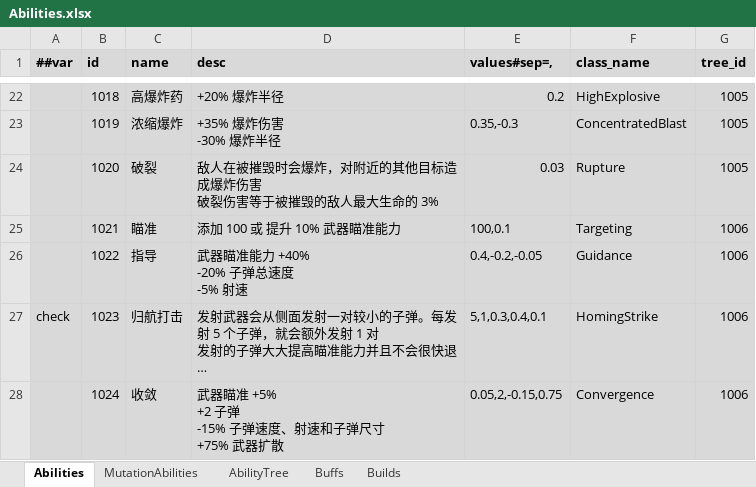
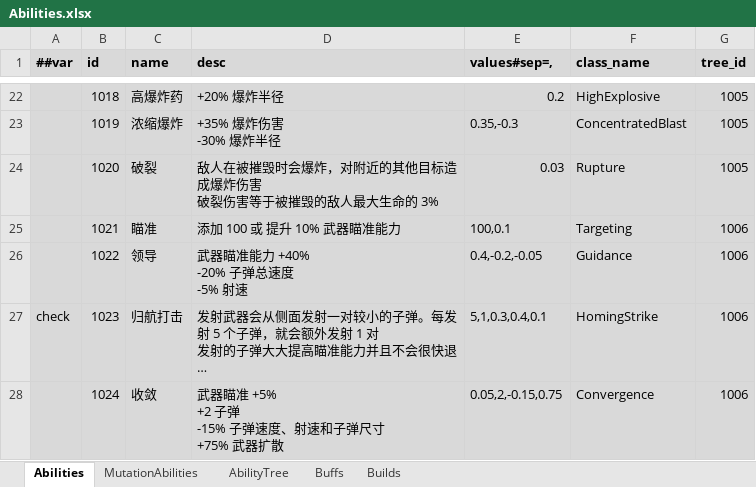
Before and after one commit to Abab-bk/NovaDrift, an Excel workbook: Tools/Luban/Datas/Abilities.xlsx, sheet Abilities, drawn as a sheet; only a part is shown, gaps mark what is left out; long unchanged cells end in …; values as stored, in another font and other column widths than the file's, no borders; the diff names each change by its address in the sheet, - before the commit and + after, or states it on an @@ line.

```diff
--- a/Tools/Luban/Datas/Abilities.xlsx (sheet Abilities)
+++ b/Tools/Luban/Datas/Abilities.xlsx (sheet Abilities)
-C26 (name): 指导
+C26 (name): 领导
```
Also changed, not shown: 4 other files.
